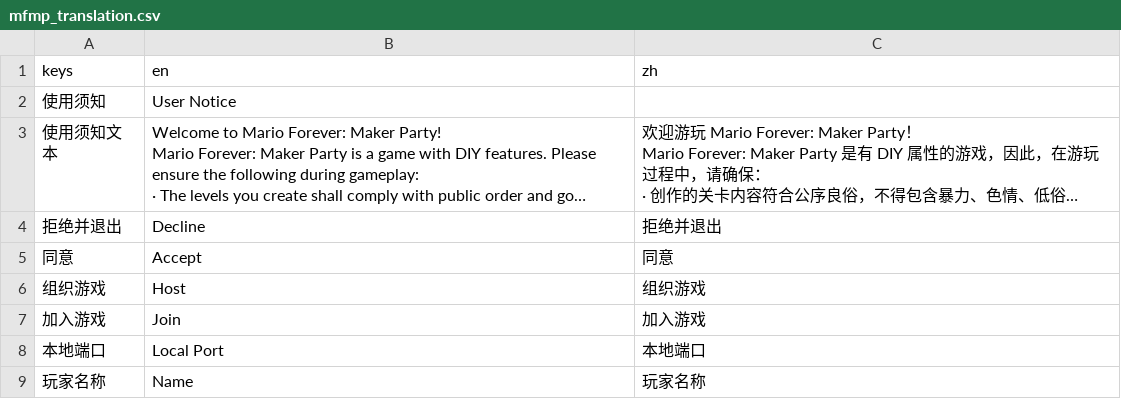
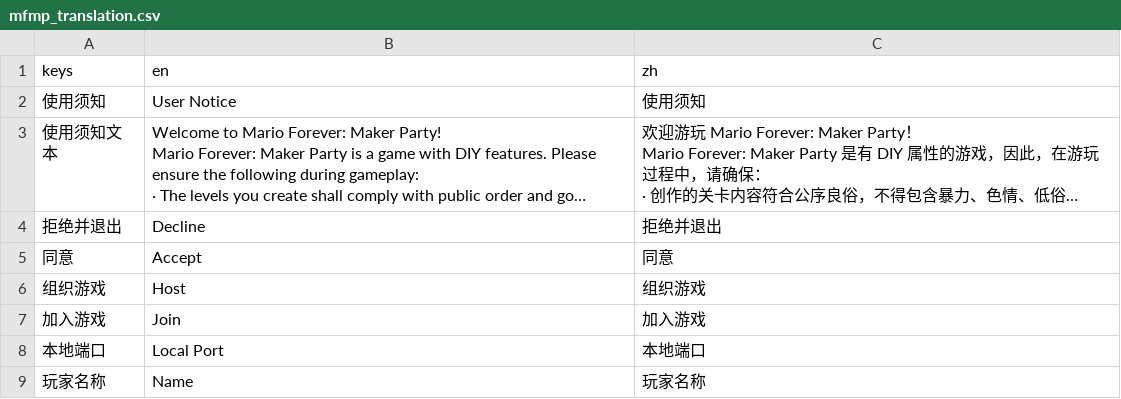
Before and after one commit to TeamMFPKD/mario-forever-party--king-designer, a CSV file: mfmp_translation.csv, drawn as a sheet; only a part is shown; long unchanged cells end in …; the diff names each change by its address in the sheet, - before the commit and + after, or states it on an @@ line.

```diff
--- a/mfmp_translation.csv
+++ b/mfmp_translation.csv
-C2 (zh): (empty)
+C2 (zh): 使用须知
```
Also changed, not shown: 4 other files.
